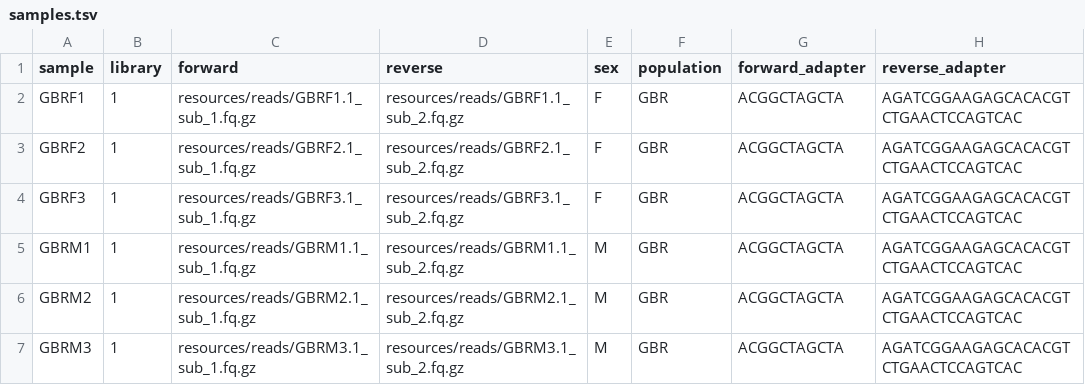
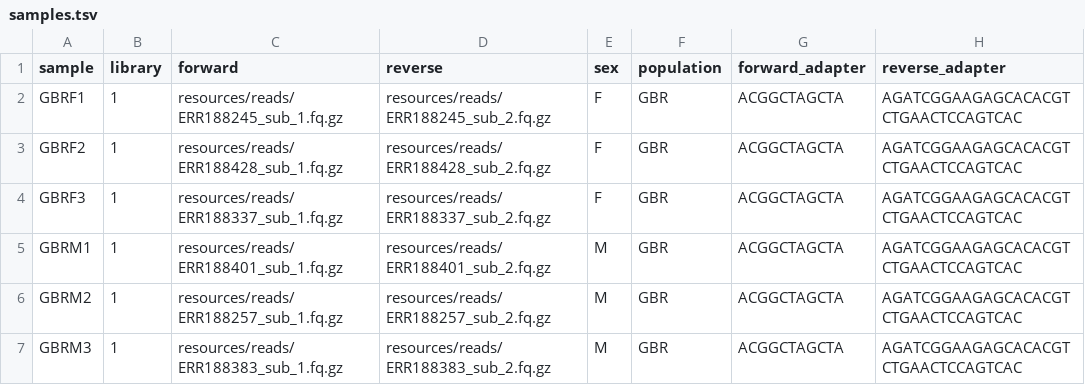
Before and after one commit to jlanga/ht_quant, a TSV file: config/samples.tsv, drawn as a sheet.

```diff
--- a/config/samples.tsv
+++ b/config/samples.tsv
@@ -1,7 +1,7 @@
 sample	library	forward	reverse	sex	population	forward_adapter	reverse_adapter
-GBRF1	1	resources/reads/GBRF1.1_sub_1.fq.gz	resources/reads/GBRF1.1_sub_2.fq.gz	F	GBR	ACGGCTAGCTA	AGATCGGAAGAGCACACGTCTGAACTCCAGTCAC
-GBRF2	1	resources/reads/GBRF2.1_sub_1.fq.gz	resources/reads/GBRF2.1_sub_2.fq.gz	F	GBR	ACGGCTAGCTA	AGATCGGAAGAGCACACGTCTGAACTCCAGTCAC
-GBRF3	1	resources/reads/GBRF3.1_sub_1.fq.gz	resources/reads/GBRF3.1_sub_2.fq.gz	F	GBR	ACGGCTAGCTA	AGATCGGAAGAGCACACGTCTGAACTCCAGTCAC
-GBRM1	1	resources/reads/GBRM1.1_sub_1.fq.gz	resources/reads/GBRM1.1_sub_2.fq.gz	M	GBR	ACGGCTAGCTA	AGATCGGAAGAGCACACGTCTGAACTCCAGTCAC
-GBRM2	1	resources/reads/GBRM2.1_sub_1.fq.gz	resources/reads/GBRM2.1_sub_2.fq.gz	M	GBR	ACGGCTAGCTA	AGATCGGAAGAGCACACGTCTGAACTCCAGTCAC
-GBRM3	1	resources/reads/GBRM3.1_sub_1.fq.gz	resources/reads/GBRM3.1_sub_2.fq.gz	M	GBR	ACGGCTAGCTA	AGATCGGAAGAGCACACGTCTGAACTCCAGTCAC
+GBRF1	1	resources/reads/ERR188245_sub_1.fq.gz	resources/reads/ERR188245_sub_2.fq.gz	F	GBR	ACGGCTAGCTA	AGATCGGAAGAGCACACGTCTGAACTCCAGTCAC
+GBRF2	1	resources/reads/ERR188428_sub_1.fq.gz	resources/reads/ERR188428_sub_2.fq.gz	F	GBR	ACGGCTAGCTA	AGATCGGAAGAGCACACGTCTGAACTCCAGTCAC
+GBRF3	1	resources/reads/ERR188337_sub_1.fq.gz	resources/reads/ERR188337_sub_2.fq.gz	F	GBR	ACGGCTAGCTA	AGATCGGAAGAGCACACGTCTGAACTCCAGTCAC
+GBRM1	1	resources/reads/ERR188401_sub_1.fq.gz	resources/reads/ERR188401_sub_2.fq.gz	M	GBR	ACGGCTAGCTA	AGATCGGAAGAGCACACGTCTGAACTCCAGTCAC
+GBRM2	1	resources/reads/ERR188257_sub_1.fq.gz	resources/reads/ERR188257_sub_2.fq.gz	M	GBR	ACGGCTAGCTA	AGATCGGAAGAGCACACGTCTGAACTCCAGTCAC
+GBRM3	1	resources/reads/ERR188383_sub_1.fq.gz	resources/reads/ERR188383_sub_2.fq.gz	M	GBR	ACGGCTAGCTA	AGATCGGAAGAGCACACGTCTGAACTCCAGTCAC
```
Also changed, not shown: 34 other files.
